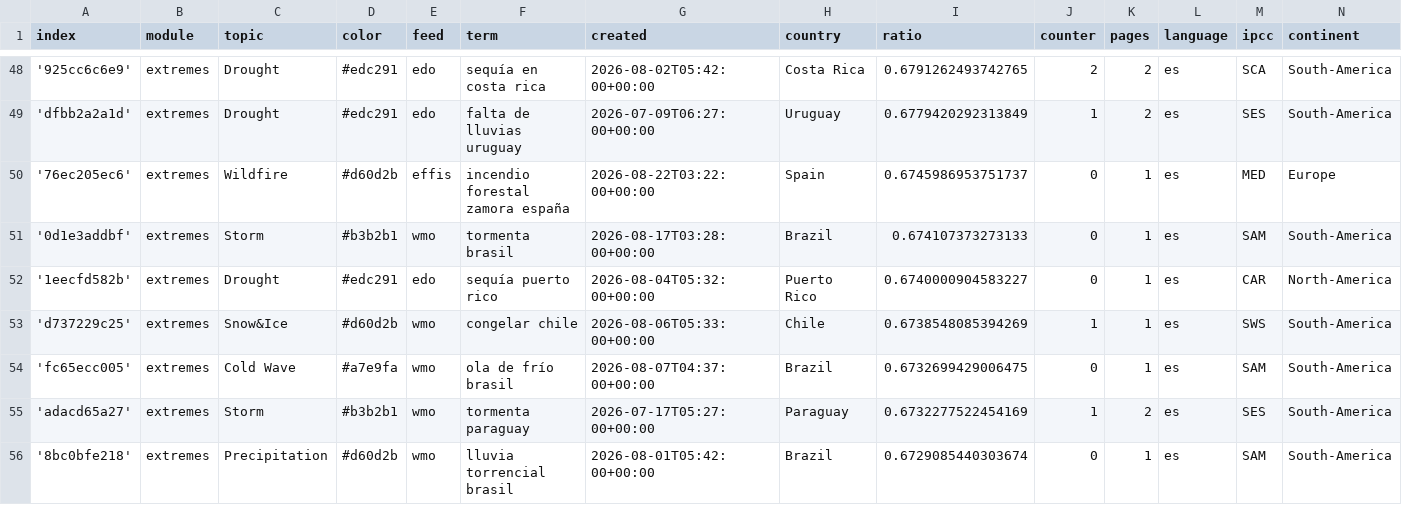
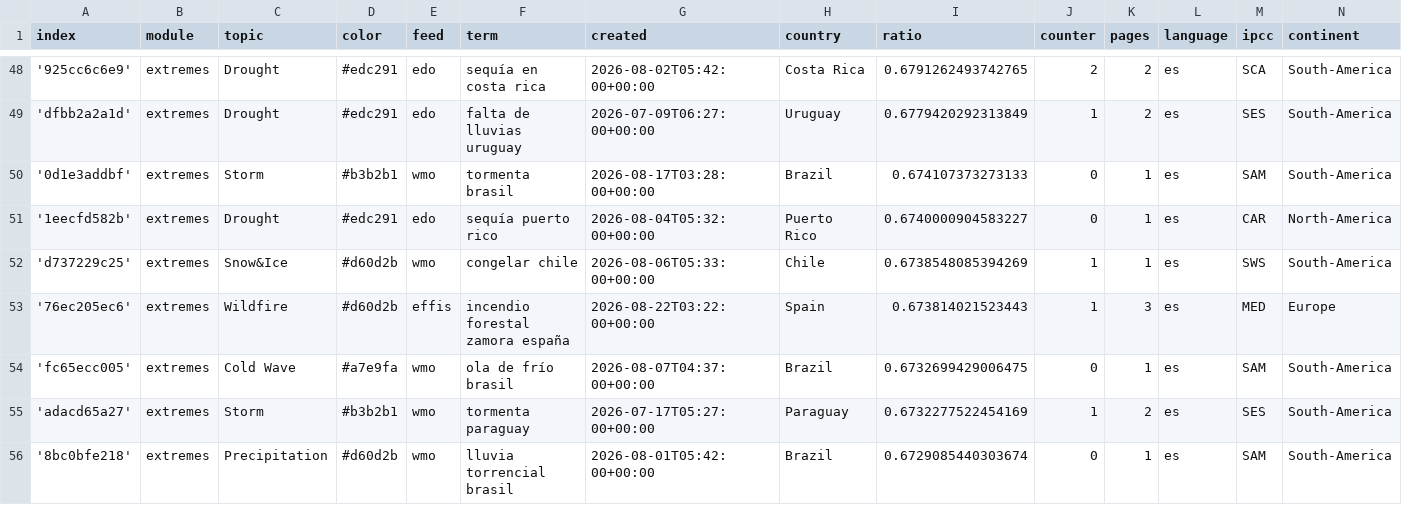
Before and after one commit to jannikdo28-news/spanishExtremes, a CSV file: terms.csv, drawn as a sheet; only a part is shown, gaps mark what is left out.

```diff
--- a/terms.csv
+++ b/terms.csv
@@ -49,3 +49,2 @@ index,module,topic,color,feed,term,created,country,ratio,counter,pages,language,
 'dfbb2a2a1d',extremes,Drought,#edc291,edo,falta de lluvias uruguay,2026-07-09T06:27:00+00:00,Uruguay,0.6779420292313849,1,2,es,SES,South-America
-'76ec205ec6',extremes,Wildfire,#d60d2b,effis,incendio forestal zamora españa,2026-08-22T03:22:00+00:00,Spain,0.6745986953751737,0,1,es,MED,Europe
 '0d1e3addbf',extremes,Storm,#b3b2b1,wmo,tormenta brasil,2026-08-17T03:28:00+00:00,Brazil,0.674107373273133,0,1,es,SAM,South-America
@@ -53,2 +52,3 @@ index,module,topic,color,feed,term,created,country,ratio,counter,pages,language,
 'd737229c25',extremes,Snow&Ice,#d60d2b,wmo,congelar chile,2026-08-06T05:33:00+00:00,Chile,0.6738548085394269,1,1,es,SWS,South-America
+'76ec205ec6',extremes,Wildfire,#d60d2b,effis,incendio forestal zamora españa,2026-08-22T03:22:00+00:00,Spain,0.673814021523443,1,3,es,MED,Europe
 'fc65ecc005',extremes,Cold Wave,#a7e9fa,wmo,ola de frío brasil,2026-08-07T04:37:00+00:00,Brazil,0.6732699429006475,0,1,es,SAM,South-America
```
Also changed, not shown: cxsv/news_2026_07.csv.
